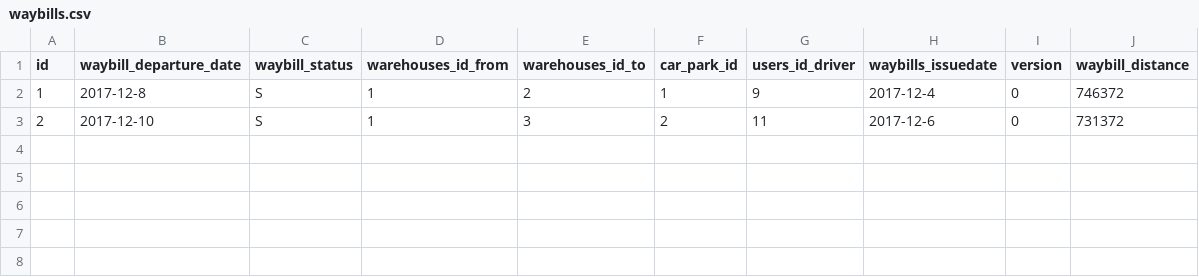
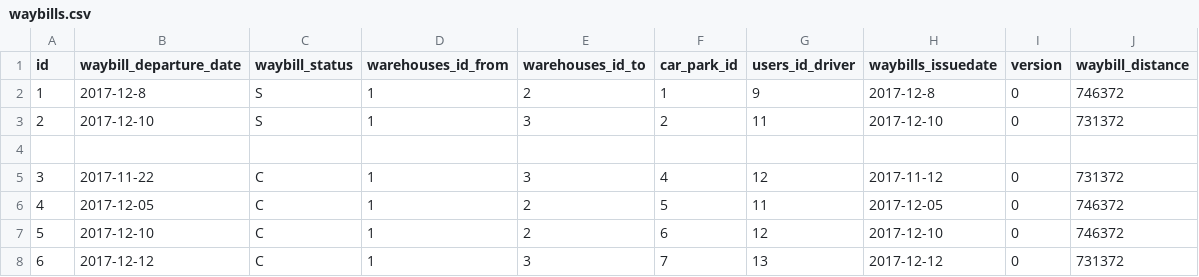
Before and after one commit to Strelts0v/Trucking, a CSV file: server/src/main/resources/config/liquibase/waybills.csv, drawn as a sheet.

```diff
--- a/server/src/main/resources/config/liquibase/waybills.csv
+++ b/server/src/main/resources/config/liquibase/waybills.csv
@@ -1,3 +1,8 @@
 id;waybill_departure_date;waybill_status;warehouses_id_from;warehouses_id_to;car_park_id;users_id_driver;waybills_issuedate;version;waybill_distance
-1;2017-12-8;S;1;2;1;9;2017-12-4;0;746372
-2;2017-12-10;S;1;3;2;11;2017-12-6;0;731372
+1;2017-12-8;S;1;2;1;9;2017-12-8;0;746372
+2;2017-12-10;S;1;3;2;11;2017-12-10;0;731372
+
+3;2017-11-22;C;1;3;4;12;2017-11-12;0;731372
+4;2017-12-05;C;1;2;5;11;2017-12-05;0;746372
+5;2017-12-10;C;1;2;6;12;2017-12-10;0;746372
+6;2017-12-12;C;1;3;7;13;2017-12-12;0;731372
```
Also changed, not shown: server/src/main/resources/config/liquibase/invoices.csv, server/src/main/resources/config/liquibase/users.csv, 46 other files.
